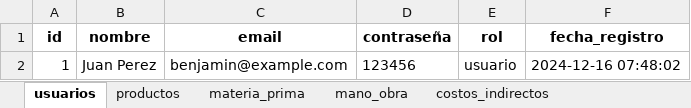
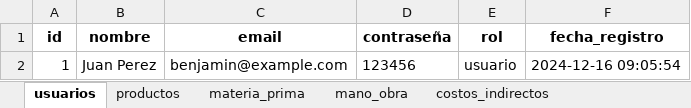
Before and after one commit to gussephe-benjamin/Aplicativo-Costos, an Excel workbook: Backend/app/data/data.xlsx, sheet usuarios, drawn as a sheet; values as stored, in another font and other column widths than the file's, no borders; the diff names each change by its address in the sheet, - before the commit and + after, or states it on an @@ line.

```diff
--- a/Backend/app/data/data.xlsx (sheet usuarios)
+++ b/Backend/app/data/data.xlsx (sheet usuarios)
-F2 (fecha_registro): 2024-12-16 07:48:02
+F2 (fecha_registro): 2024-12-16 09:05:54
```
Also changed, not shown: sheet materia_prima, sheet mano_obra, sheet productos, sheet ordenes_pedido, sheet costos_indirectos, 2 other files.
